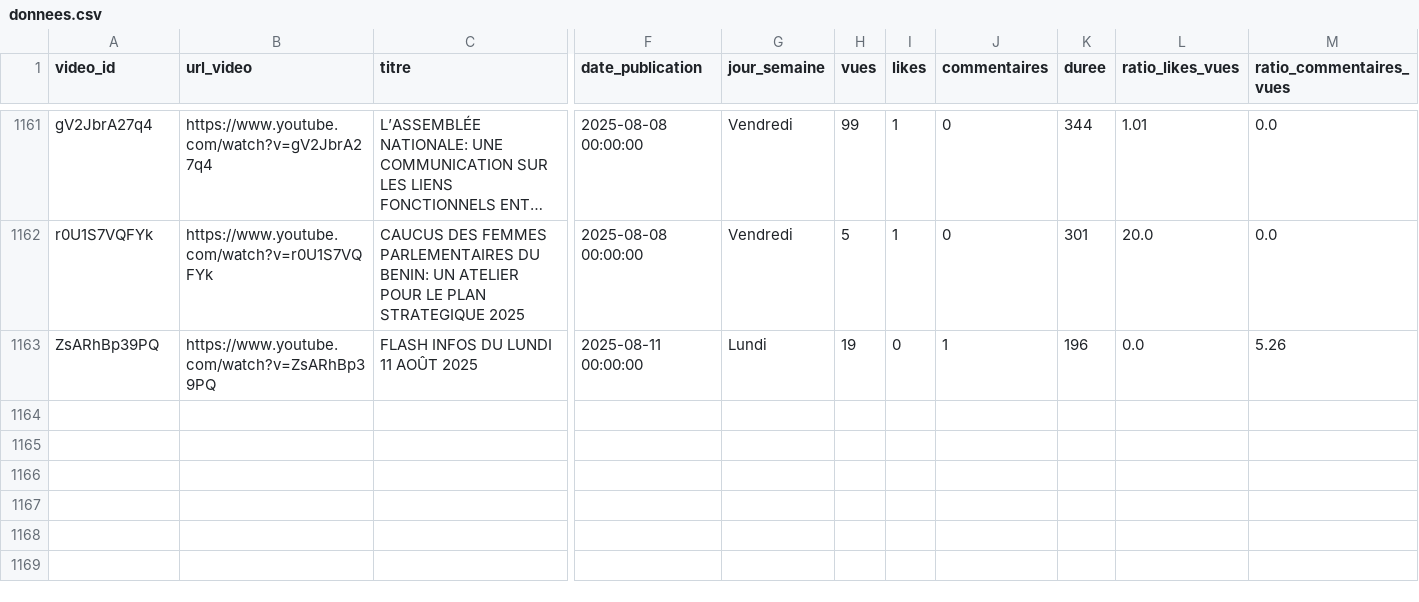
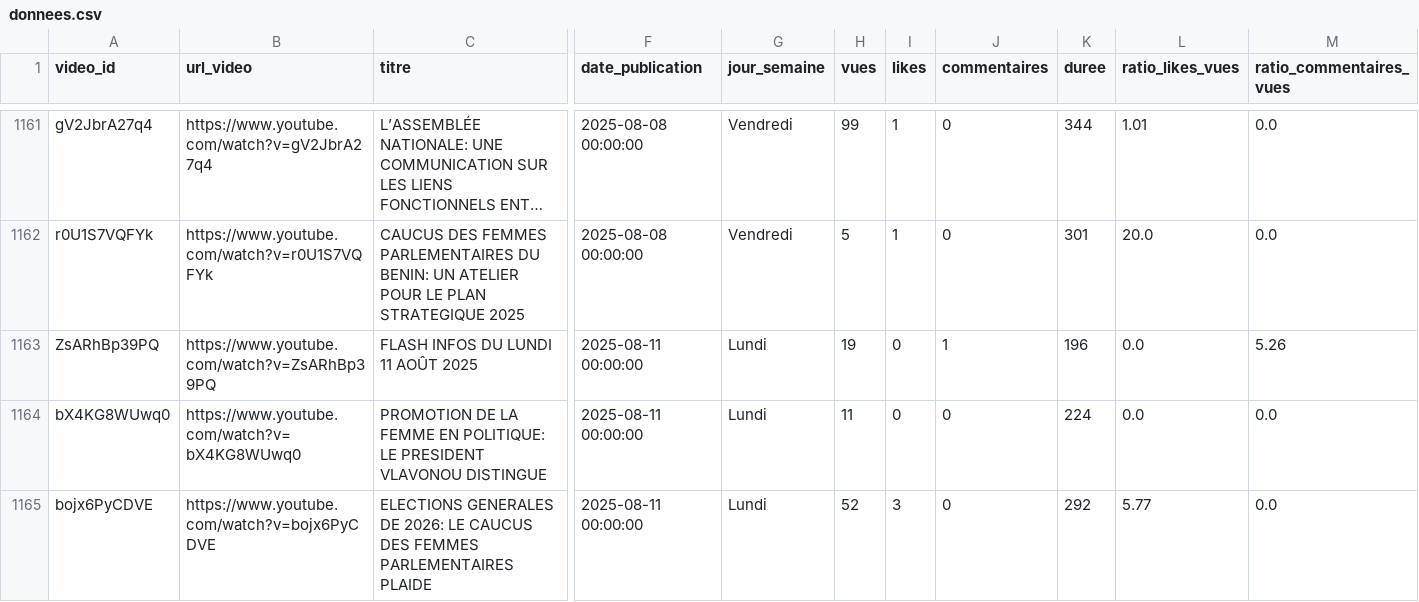
Before and after one commit to duv40/AN-Project, a CSV file: donnees.csv, drawn as a sheet; only a part is shown, gaps mark what is left out; long unchanged cells end in …; rows hold the shown columns only; the diff names each change by its address in the sheet, - before the commit and + after, or states it on an @@ line.

```diff
--- a/donnees.csv
+++ b/donnees.csv
+row 1164: bX4KG8WUwq0 | https://www.youtube.com/watch?v=bX4KG8WUwq0 | PROMOTION DE LA FEMME EN POLITIQUE: LE PRESIDENT VLAVONOU DISTINGUE | 2025-08-11 00:00:00 | Lundi | 11 | 0 | 0 | 224 | 0.0 | 0.0
+row 1165: bojx6PyCDVE | https://www.youtube.com/watch?v=bojx6PyCDVE | ELECTIONS GENERALES DE 2026: LE CAUCUS DES FEMMES PARLEMENTAIRES PLAIDE | 2025-08-11 00:00:00 | Lundi | 52 | 3 | 0 | 292 | 5.77 | 0.0
```
